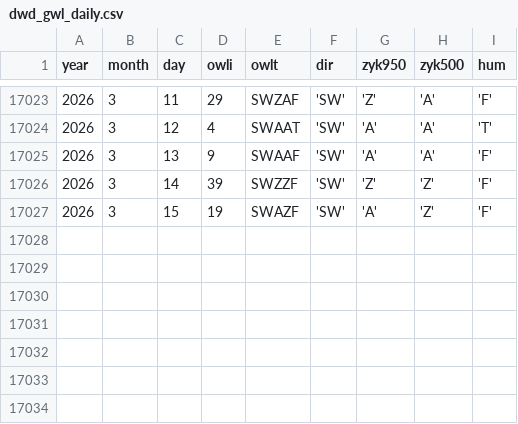
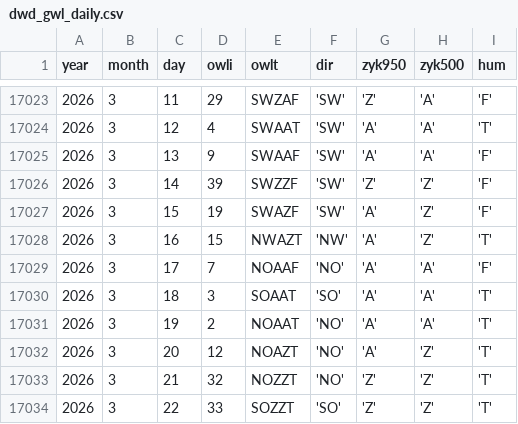
Before and after one commit to climdata/gwl, a CSV file: raw/dwd_gwl_daily.csv, drawn as a sheet; only a part is shown, gaps mark what is left out.

```diff
--- a/raw/dwd_gwl_daily.csv
+++ b/raw/dwd_gwl_daily.csv
@@ -17027 +17027,8 @@ year,month,day,owli,owlt,dir,zyk950,zyk500,hum
 2026,3,15,19,SWAZF,'SW','A','Z','F'
+2026,3,16,15,NWAZT,'NW','A','Z','T'
+2026,3,17,7,NOAAF,'NO','A','A','F'
+2026,3,18,3,SOAAT,'SO','A','A','T'
+2026,3,19,2,NOAAT,'NO','A','A','T'
+2026,3,20,12,NOAZT,'NO','A','Z','T'
+2026,3,21,32,NOZZT,'NO','Z','Z','T'
+2026,3,22,33,SOZZT,'SO','Z','Z','T'
```
Also changed, not shown: 3 other files.
